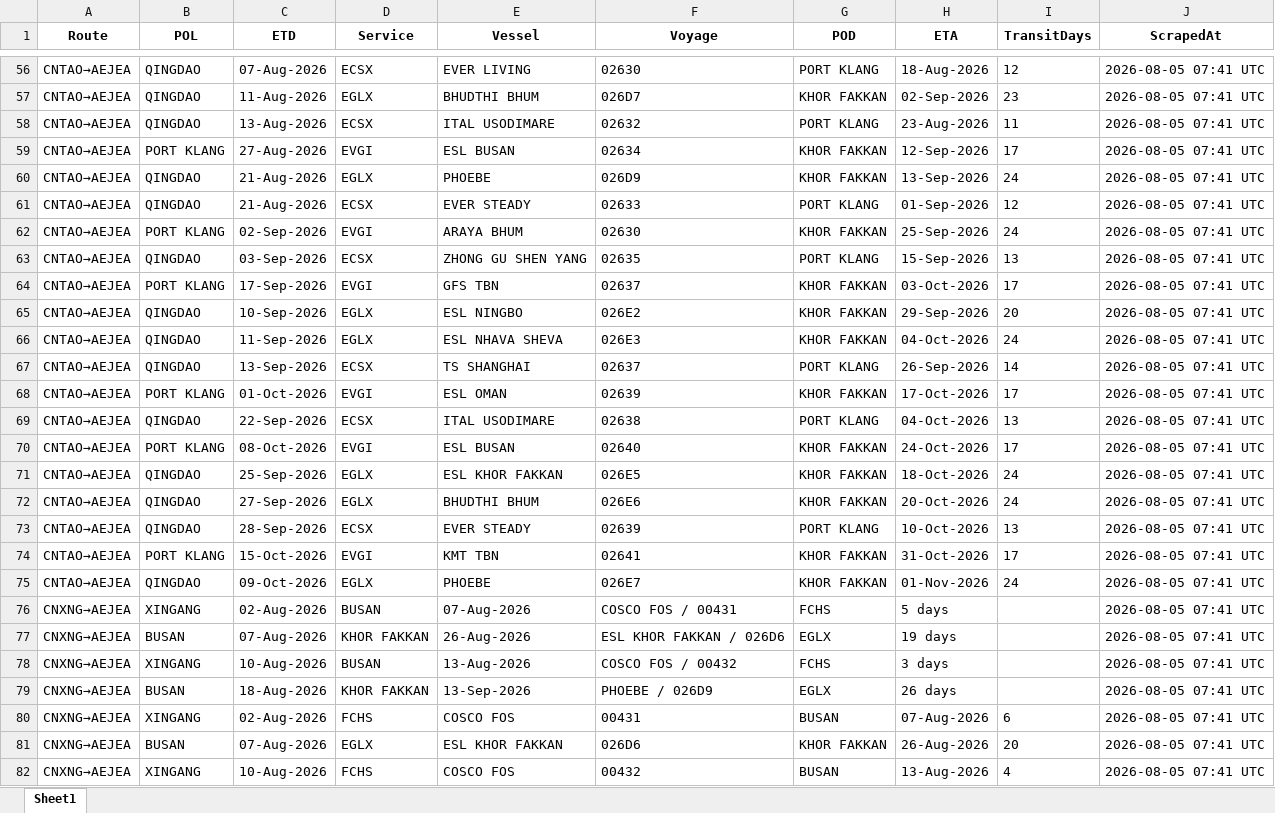
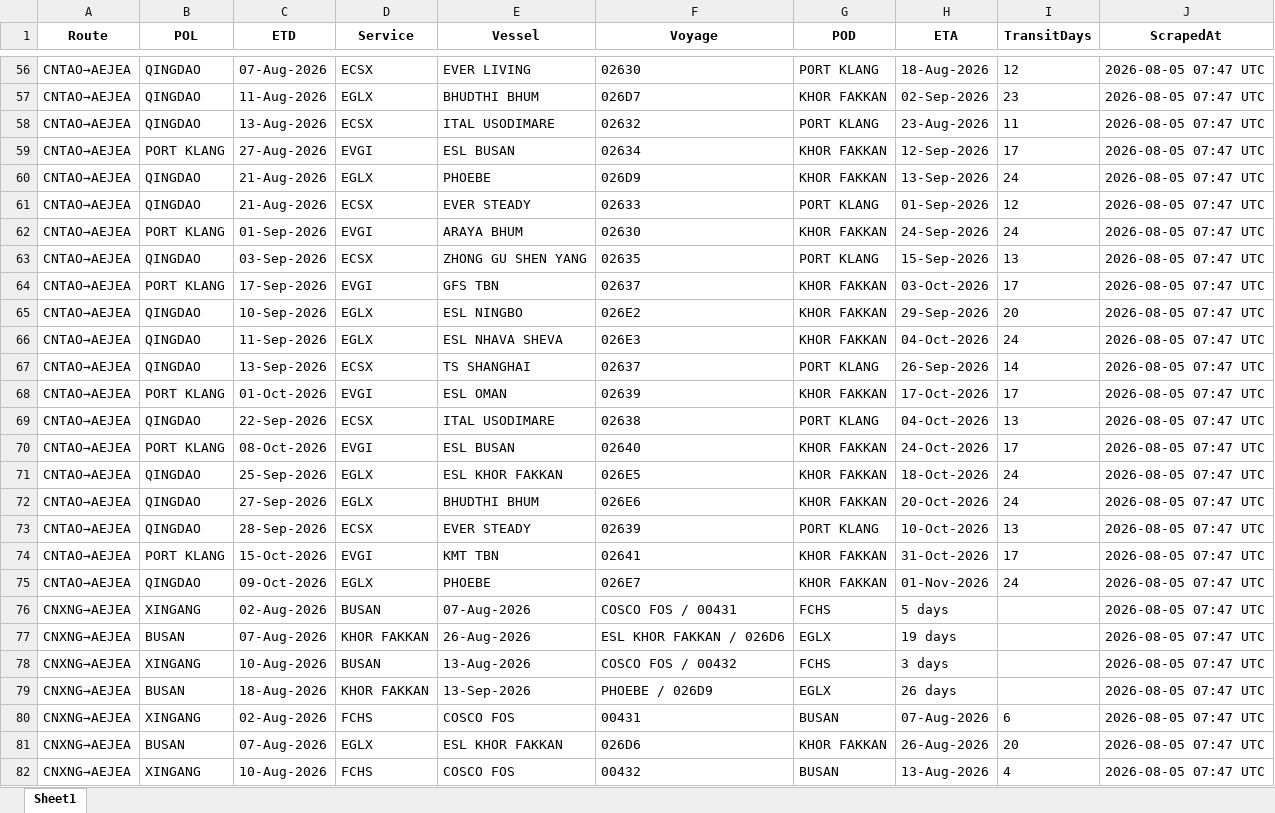
Before and after one commit to ply93/esl-schedule-fetcher, an Excel workbook: output/esl_schedules_2026-08-05.xlsx, sheet Sheet1, drawn as a sheet; only a part is shown, gaps mark what is left out; values as stored, in another font and other column widths than the file's, no borders; the diff covers the shown part only; the diff names each change by its address in the sheet, - before the commit and + after, or states it on an @@ line.

```diff
--- a/output/esl_schedules_2026-08-05.xlsx (sheet Sheet1)
+++ b/output/esl_schedules_2026-08-05.xlsx (sheet Sheet1)
-J56:J82 (ScrapedAt): 2026-08-05 07:41 UTC
+J56:J82 (ScrapedAt): 2026-08-05 07:47 UTC
-C62 (ETD): 02-Sep-2026
+C62 (ETD): 01-Sep-2026
-H62 (ETA): 25-Sep-2026
+H62 (ETA): 24-Sep-2026
```
Also changed, not shown: 77 edited cells elsewhere in this sheet, output/esl_schedules_latest.xlsx, output/one_schedules_2026-08-05.xlsx, 1 other file.
